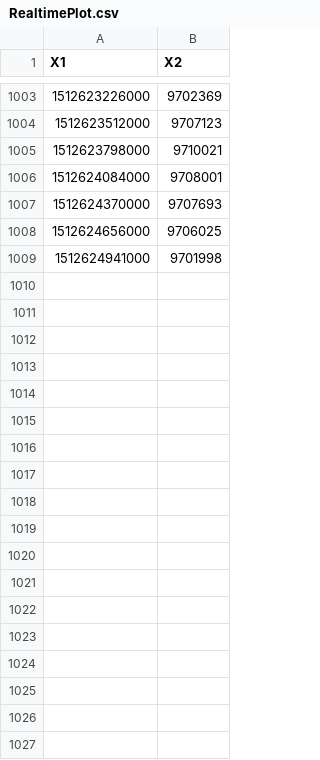
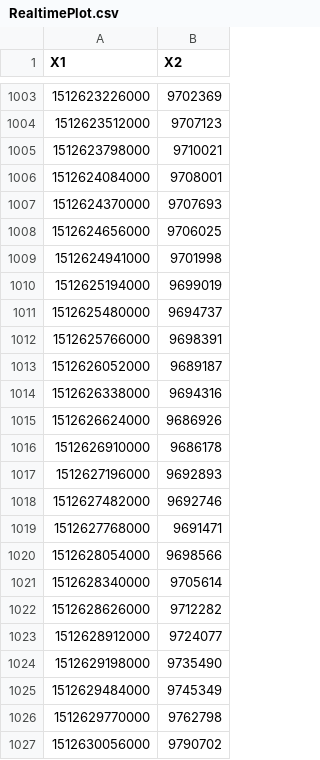
Before and after one commit to andrewshi98/Steam-Helper, a CSV file: data/RealtimePlot.csv, drawn as a sheet; only a part is shown, gaps mark what is left out.

```diff
--- a/data/RealtimePlot.csv
+++ b/data/RealtimePlot.csv
@@ -1009 +1009,19 @@
 1512624941000,9701998
+1512625194000,9699019
+1512625480000,9694737
+1512625766000,9698391
+1512626052000,9689187
+1512626338000,9694316
+1512626624000,9686926
+1512626910000,9686178
+1512627196000,9692893
+1512627482000,9692746
+1512627768000,9691471
+1512628054000,9698566
+1512628340000,9705614
+1512628626000,9712282
+1512628912000,9724077
+1512629198000,9735490
+1512629484000,9745349
+1512629770000,9762798
+1512630056000,9790702
```
Also changed, not shown: data/RealtimeUser.csv, 3 other files.
